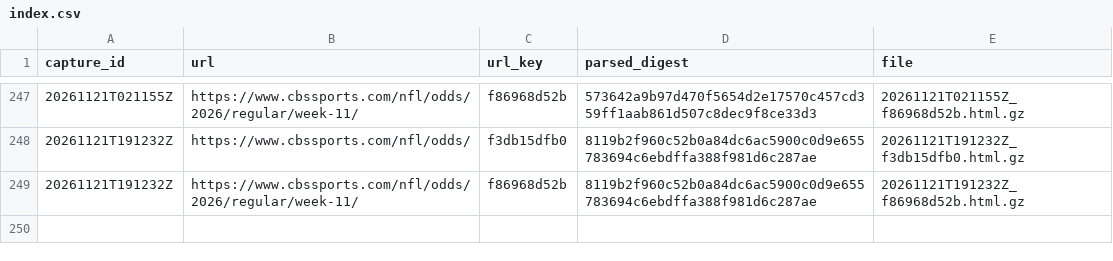
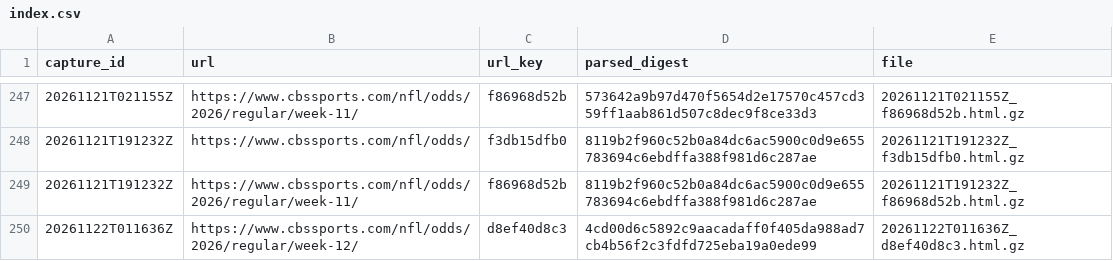
Before and after one commit to wbblanck/NFL_ATS, a CSV file: data/lines/raw_cbs/index.csv, drawn as a sheet; only a part is shown, gaps mark what is left out; the diff names each change by its address in the sheet, - before the commit and + after, or states it on an @@ line.

```diff
--- a/data/lines/raw_cbs/index.csv
+++ b/data/lines/raw_cbs/index.csv
+row 250: 20261122T011636Z | https://www.cbssports.com/nfl/odds/2026/regular/week-12/ | d8ef40d8c3 | 4cd00d6c5892c9aacadaff0f405da988ad7cb4b56f2c3fdfd725eba19a0ede99 | 20261122T011636Z_d8ef40d8c3.html.gz
```
Also changed, not shown: data/lines/cbs_open_flags.csv, data/lines/cbs_open_frozen.csv, 2 other files.
